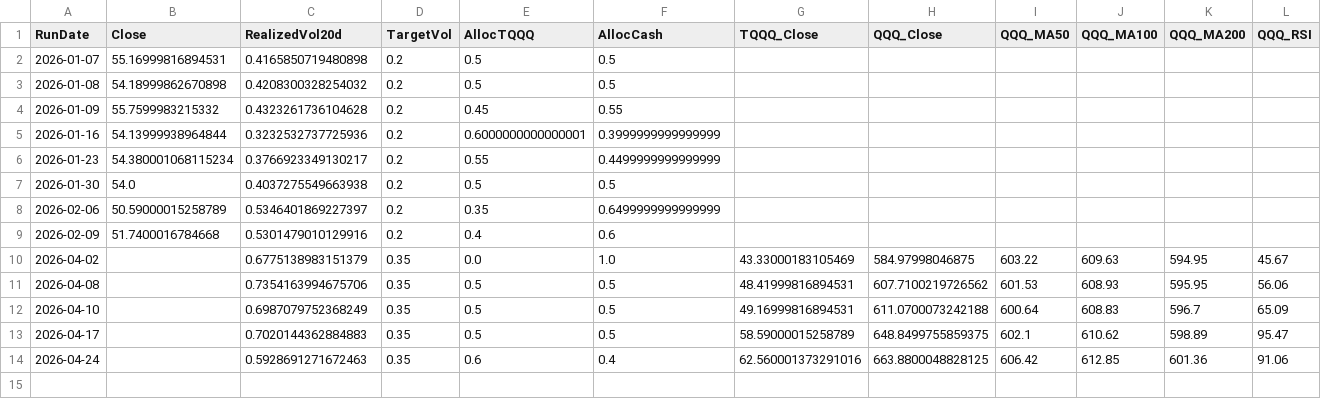
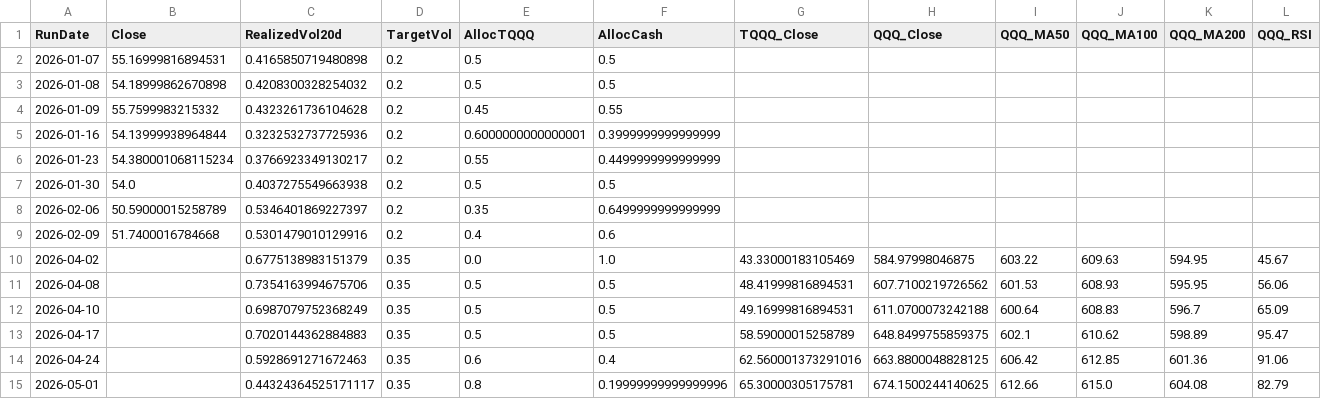
Before and after one commit to stegitforme/tqqq-vol-target, a CSV file: logs/history.csv, drawn as a sheet; only a part is shown; rows hold the shown columns only; the diff names each change by its address in the sheet, - before the commit and + after, or states it on an @@ line.

```diff
--- a/logs/history.csv
+++ b/logs/history.csv
+row 15: 2026-05-01 |  | 0.44324364525171117 | 0.35 | 0.8 | 0.19999999999999996 | 65.30000305175781 | 674.1500244140625 | 612.66 | 615.0 | 604.08 | 82.79
```
Also changed, not shown: data/QQQ.csv, logs/history_official.csv, 5 other files.
